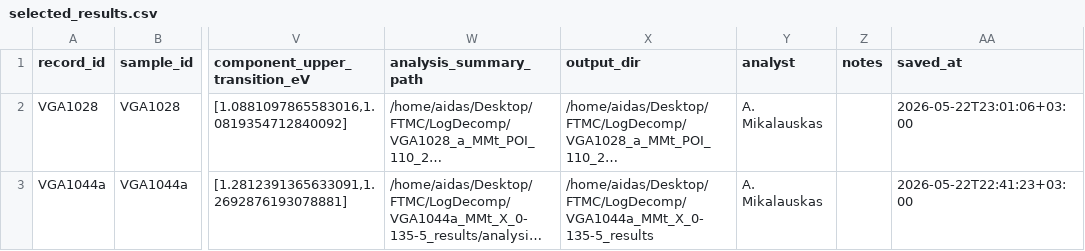
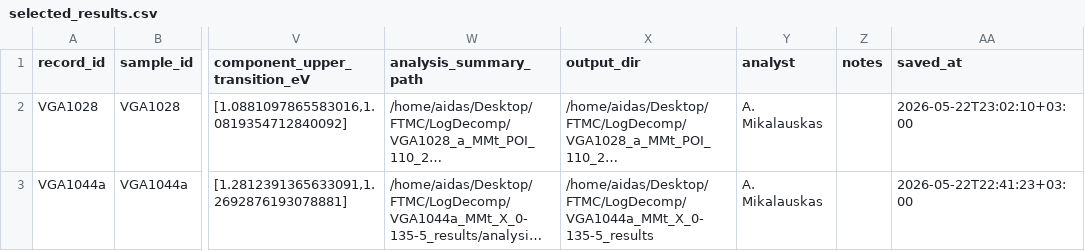
Before and after one commit to aidasmik/MM_Differential_Decomposition_GaAsBi, a CSV file: selected_results.csv, drawn as a sheet; only a part is shown, gaps mark what is left out; long unchanged cells end in …; the diff names each change by its address in the sheet, - before the commit and + after, or states it on an @@ line.

Commit message:
Update GaAsBi results database

```diff
--- a/selected_results.csv
+++ b/selected_results.csv
-AA2 (saved_at): 2026-05-22T23:01:06+03:00
+AA2 (saved_at): 2026-05-22T23:02:10+03:00
```
Also changed, not shown: 1 other file.
